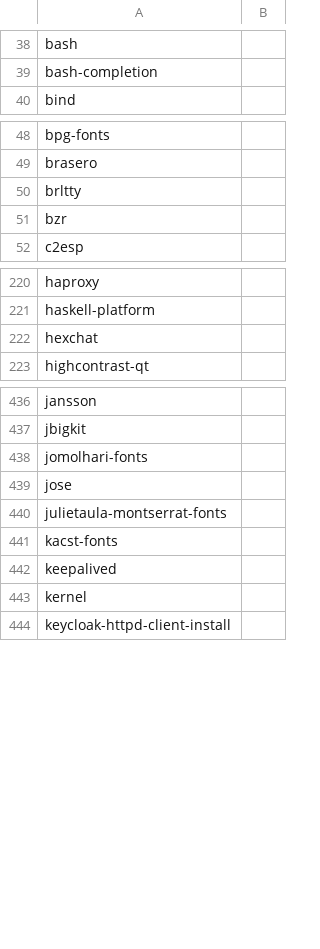
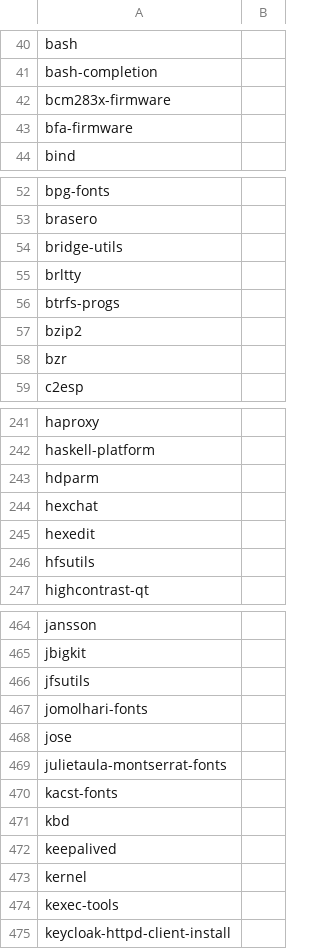
Before and after one commit to fedora-modularity/hp, a CSV file: bootstrap.csv, drawn as a sheet; only a part is shown, gaps mark what is left out; the diff covers the shown part only.

```diff
--- a/bootstrap.csv
+++ b/bootstrap.csv
@@ -39,2 +41,4 @@ bash,
 bash-completion,
+bcm283x-firmware,
+bfa-firmware,
 bind,
@@ -49,3 +53,6 @@ bpg-fonts,
 brasero,
+bridge-utils,
 brltty,
+btrfs-progs,
+bzip2,
 bzr,
@@ -221,3 +242,6 @@ haproxy,
 haskell-platform,
+hdparm,
 hexchat,
+hexedit,
+hfsutils,
 highcontrast-qt,
@@ -437,2 +465,3 @@ jansson,
 jbigkit,
+jfsutils,
 jomolhari-fonts,
@@ -441,4 +470,6 @@ julietaula-montserrat-fonts,
 kacst-fonts,
+kbd,
 keepalived,
 kernel,
+kexec-tools,
 keycloak-httpd-client-install,
```
Also changed, not shown: 49 added rows, 2 removed rows and 5 edited cells elsewhere in this file, 8 other files.
